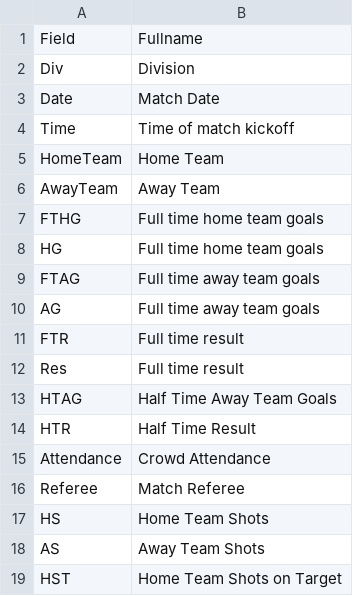
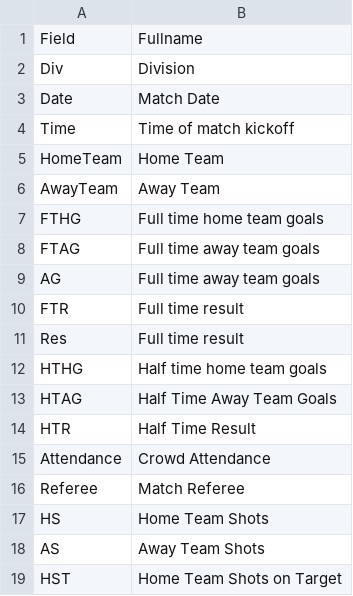
Before and after one commit to ThierryKunda/soccer-bi, a CSV file: data_mapping/header_dictionary.csv, drawn as a sheet; only a part is shown.

Commit message:
Updating field in the dictionary

```diff
--- a/data_mapping/header_dictionary.csv
+++ b/data_mapping/header_dictionary.csv
@@ -7,3 +7,2 @@ AwayTeam,Away Team
 FTHG,Full time home team goals
-HG,Full time home team goals
 FTAG,Full time away team goals
@@ -12,2 +11,3 @@ FTR,Full time result
 Res,Full time result
+HTHG,Half time home team goals
 HTAG,Half Time Away Team Goals
```
